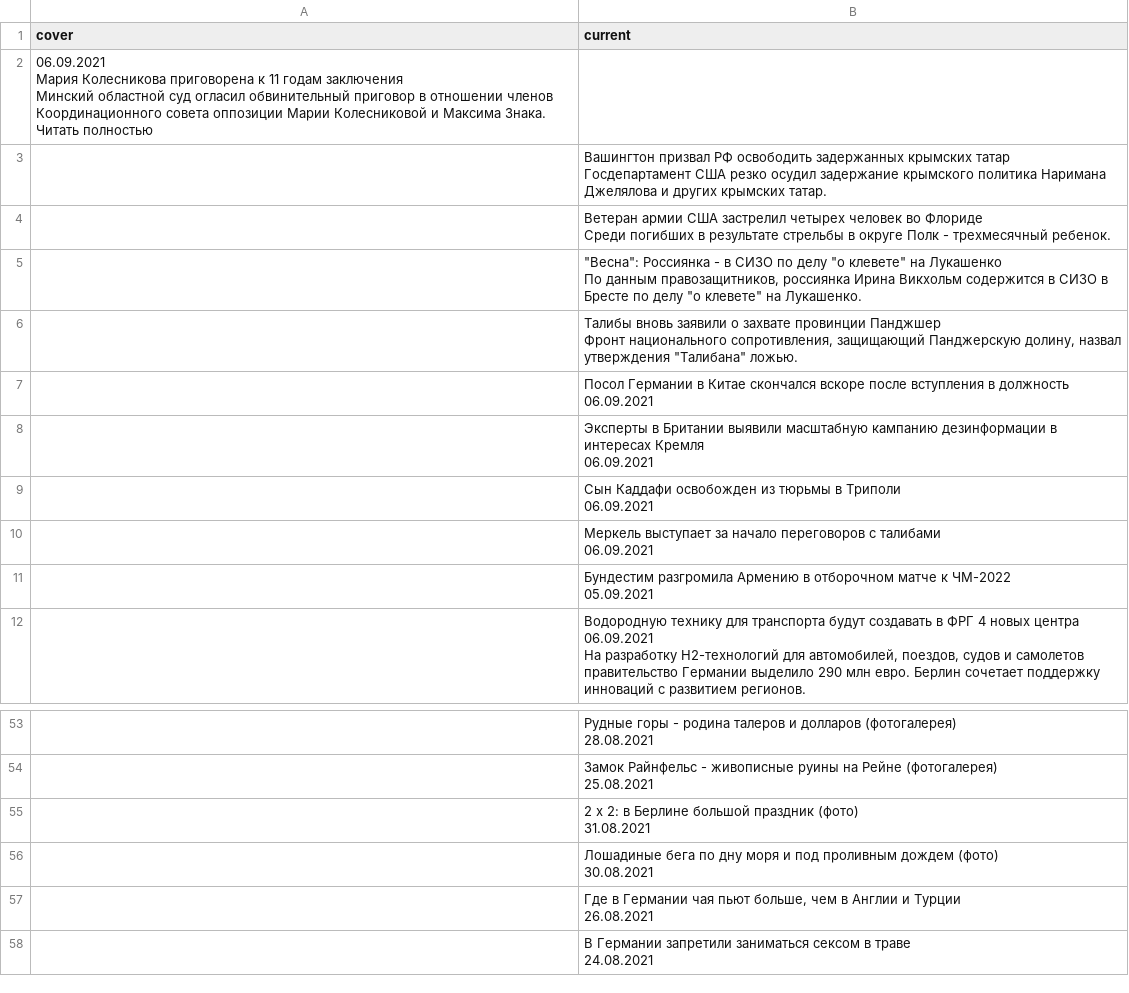
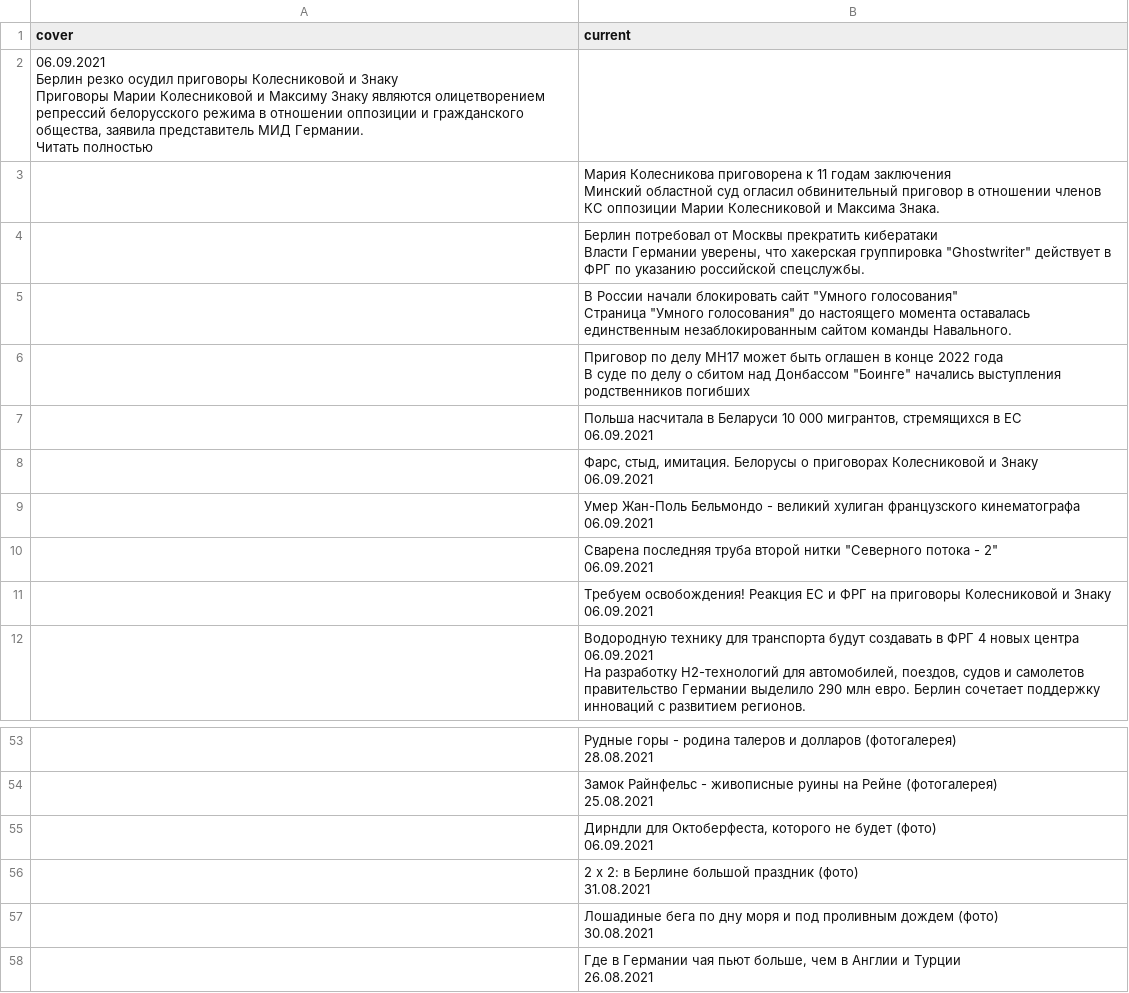
Before and after one commit to bujanowski/Scraping_DW_website, a CSV file: dw_rus_website.csv, drawn as a sheet; only a part is shown, gaps mark what is left out; the diff covers the shown part only.

```diff
--- a/dw_rus_website.csv
+++ b/dw_rus_website.csv
@@ -1,31 +1,30 @@
 cover,current
-"06.09.2021
-
-
-Мария Колесникова приговорена к 11 годам заключения
-
-Минский областной суд огласил обвинительный приговор в отношении членов Координационного совета оппозиции Марии Колесниковой и Максима Знака. 
-Читать полностью",
-,"Вашингтон призвал РФ освободить задержанных крымских татар
-
-Госдепартамент США резко осудил задержание крымского политика Наримана Джелялова и других крымских татар."
-,"Ветеран армии США застрелил четырех человек во Флориде
-
-Среди погибших в результате стрельбы в округе Полк - трехмесячный ребенок."
-,"""Весна"": Россиянка - в СИЗО по делу ""о клевете"" на Лукашенко
-
-По данным правозащитников, россиянка Ирина Викхольм содержится в СИЗО в Бресте по делу ""о клевете"" на Лукашенко."
-,"Талибы вновь заявили о захвате провинции Панджшер
-
-Фронт национального сопротивления, защищающий Панджерскую долину, назвал утверждения ""Талибана"" ложью."
-,"Посол Германии в Китае скончался вскоре после вступления в должность
-06.09.2021"
-,"Эксперты в Британии выявили масштабную кампанию дезинформации в интересах Кремля
-06.09.2021"
-,"Сын Каддафи освобожден из тюрьмы в Триполи
-06.09.2021"
-,"Меркель выступает за начало переговоров с талибами
-06.09.2021"
-,"Бундестим разгромила Армению в отборочном матче к ЧМ-2022
-05.09.2021"
+"06.09.2021
+
+
+Берлин резко осудил приговоры Колесниковой и Знаку
+
+Приговоры Марии Колесниковой и Максиму Знаку являются олицетворением репрессий белорусского режима в отношении оппозиции и гражданского общества, заявила представитель МИД Германии. 
+Читать полностью",
+,"Мария Колесникова приговорена к 11 годам заключения
+
+Минский областной суд огласил обвинительный приговор в отношении членов КС оппозиции Марии Колесниковой и Максима Знака."
+,"Берлин потребовал от Москвы прекратить кибератаки
+
+Власти Германии уверены, что хакерская группировка ""Ghostwriter"" действует в ФРГ по указанию российской спецслужбы."
+,"В России начали блокировать сайт ""Умного голосования""
+
+Страница ""Умного голосования"" до настоящего момента оставалась единственным незаблокированным сайтом команды Навального."
+,"Приговор по делу MH17 может быть оглашен в конце 2022 года
+
+В суде по делу о сбитом над Донбассом ""Боинге"" начались выступления родственников погибших"
+,"Польша насчитала в Беларуси 10 000 мигрантов, стремящихся в ЕС
+06.09.2021"
+,"Фарс, стыд, имитация. Белорусы о приговорах Колесниковой и Знаку
+06.09.2021"
+,Умер Жан-Поль Бельмондо - великий хулиган французского кинематографа 06.09.2021
+,"Сварена последняя труба второй нитки ""Северного потока - 2""
+06.09.2021"
+,"Требуем освобождения! Реакция ЕС и ФРГ на приговоры Колесниковой и Знаку
+06.09.2021"
 ,"Водородную технику для транспорта будут создавать в ФРГ 4 новых центра
@@ -167,2 +165,4 @@ cover,current
 25.08.2021"
+,"Дирндли для Октоберфеста, которого не будет (фото)
+06.09.2021"
 ,"2 х 2: в Берлине большой праздник (фото)
@@ -173,3 +173 @@ cover,current
 26.08.2021"
-,"В Германии запретили заниматься сексом в траве
-24.08.2021"
```
Also changed, not shown: 6 added rows, 6 removed rows and 6 edited cells elsewhere in this file.
